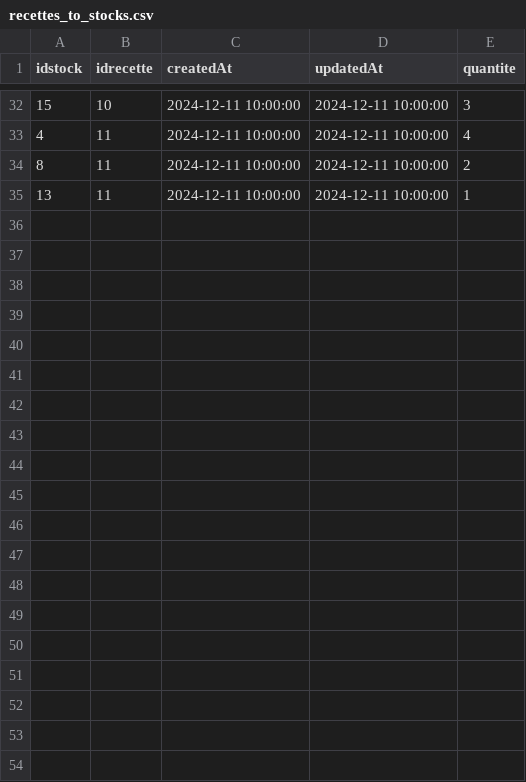
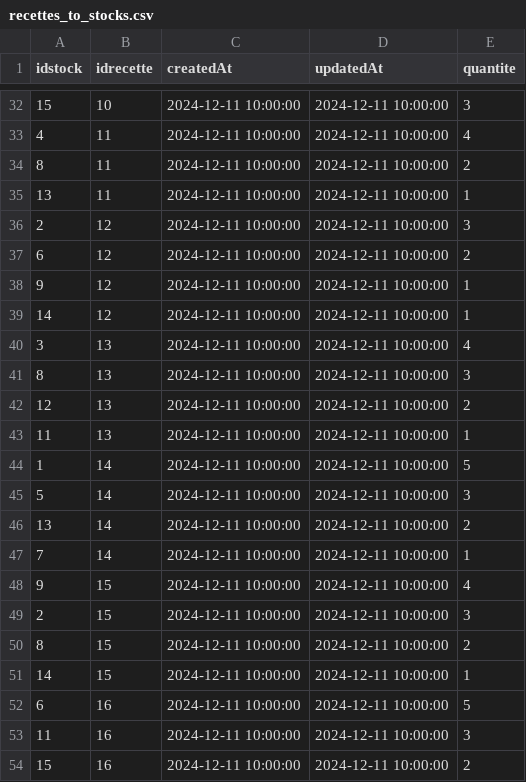
Before and after one commit to LacoutierePaul/Product-Life-Management, a CSV file: bdd-postgre/data/recettes_to_stocks.csv, drawn as a sheet; only a part is shown, gaps mark what is left out; the diff covers the shown part only.

Commit message:
add ingredients for each recettes

```diff
--- a/bdd-postgre/data/recettes_to_stocks.csv
+++ b/bdd-postgre/data/recettes_to_stocks.csv
@@ -35 +35,20 @@ idstock,idrecette,createdAt,updatedAt,quantite
 13,11,2024-12-11 10:00:00,2024-12-11 10:00:00,1
+2,12,2024-12-11 10:00:00,2024-12-11 10:00:00,3
+6,12,2024-12-11 10:00:00,2024-12-11 10:00:00,2
+9,12,2024-12-11 10:00:00,2024-12-11 10:00:00,1
+14,12,2024-12-11 10:00:00,2024-12-11 10:00:00,1
+3,13,2024-12-11 10:00:00,2024-12-11 10:00:00,4
+8,13,2024-12-11 10:00:00,2024-12-11 10:00:00,3
+12,13,2024-12-11 10:00:00,2024-12-11 10:00:00,2
+11,13,2024-12-11 10:00:00,2024-12-11 10:00:00,1
+1,14,2024-12-11 10:00:00,2024-12-11 10:00:00,5
+5,14,2024-12-11 10:00:00,2024-12-11 10:00:00,3
+13,14,2024-12-11 10:00:00,2024-12-11 10:00:00,2
+7,14,2024-12-11 10:00:00,2024-12-11 10:00:00,1
+9,15,2024-12-11 10:00:00,2024-12-11 10:00:00,4
+2,15,2024-12-11 10:00:00,2024-12-11 10:00:00,3
+8,15,2024-12-11 10:00:00,2024-12-11 10:00:00,2
+14,15,2024-12-11 10:00:00,2024-12-11 10:00:00,1
+6,16,2024-12-11 10:00:00,2024-12-11 10:00:00,5
+11,16,2024-12-11 10:00:00,2024-12-11 10:00:00,3
+15,16,2024-12-11 10:00:00,2024-12-11 10:00:00,2
```
Also changed, not shown: 17 added rows elsewhere in this file.
